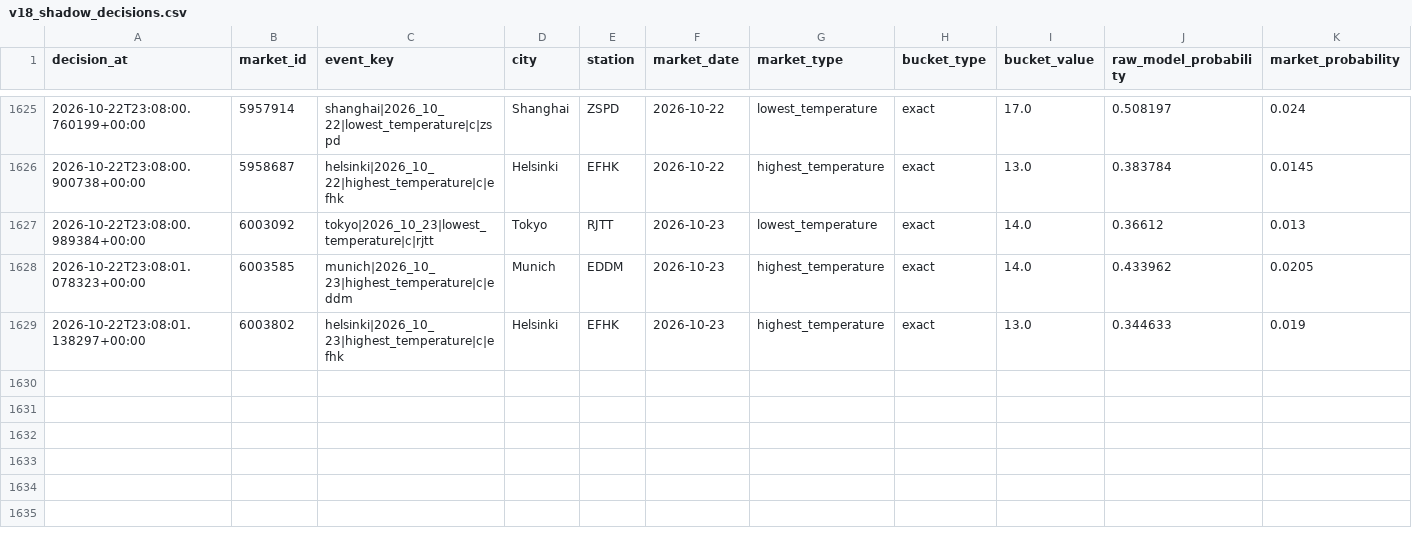
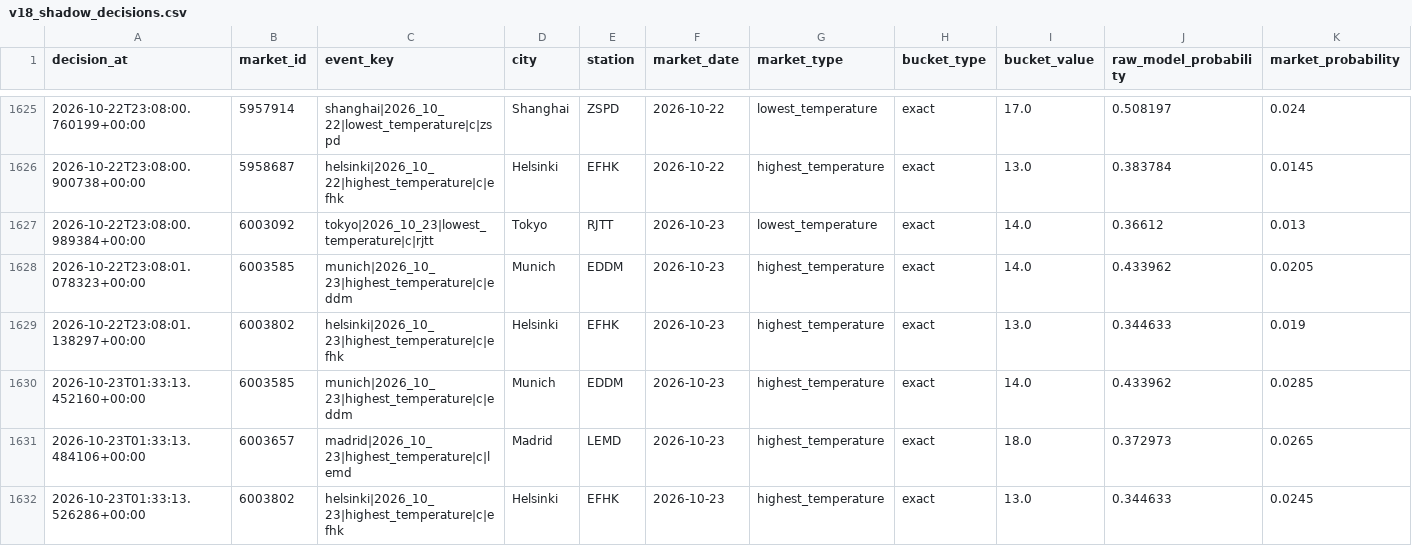
Before and after one commit to nelgibson836-png/PolymarketWeatherEdgeLab, a CSV file: data/edge/validation/v18_shadow_decisions.csv, drawn as a sheet; only a part is shown, gaps mark what is left out; rows hold the shown columns only; the diff names each change by its address in the sheet, - before the commit and + after, or states it on an @@ line.

```diff
--- a/data/edge/validation/v18_shadow_decisions.csv
+++ b/data/edge/validation/v18_shadow_decisions.csv
+row 1630: 2026-10-23T01:33:13.452160+00:00 | 6003585 | munich|2026_10_23|highest_temperature|c|eddm | Munich | EDDM | 2026-10-23 | highest_temperature | exact | 14.0 | 0.433962 | 0.0285
+row 1631: 2026-10-23T01:33:13.484106+00:00 | 6003657 | madrid|2026_10_23|highest_temperature|c|lemd | Madrid | LEMD | 2026-10-23 | highest_temperature | exact | 18.0 | 0.372973 | 0.0265
+row 1632: 2026-10-23T01:33:13.526286+00:00 | 6003802 | helsinki|2026_10_23|highest_temperature|c|efhk | Helsinki | EFHK | 2026-10-23 | highest_temperature | exact | 13.0 | 0.344633 | 0.0245
```
Also changed, not shown: 21 other files.
